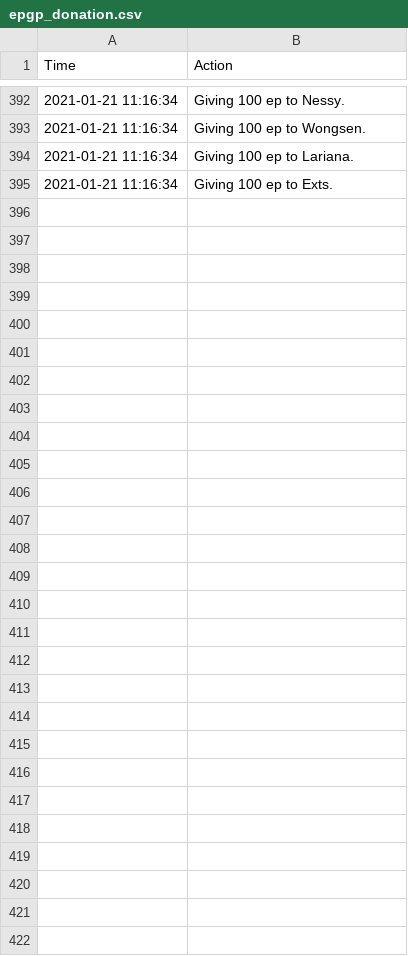
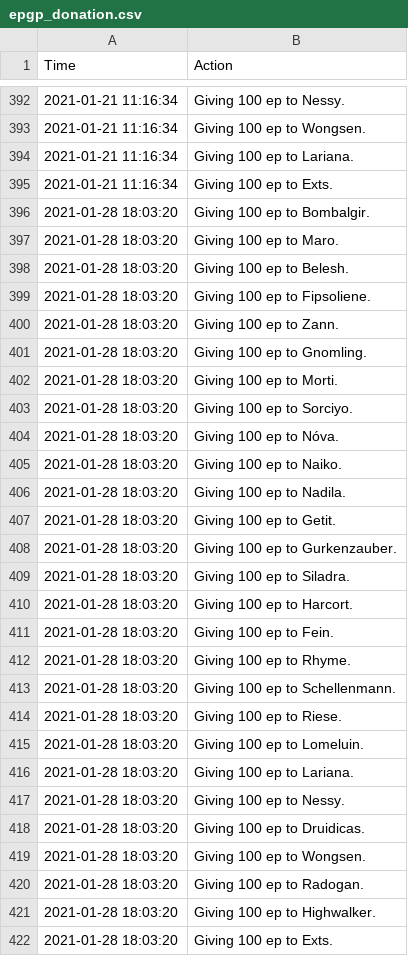
Before and after one commit to LessIsMoreGuild/LessIsMoreGuild.github.io, a CSV file: epgp_donation.csv, drawn as a sheet; only a part is shown, gaps mark what is left out; the diff names each change by its address in the sheet, - before the commit and + after, or states it on an @@ line.

Commit message:
Update epgp_donation.csv

```diff
--- a/epgp_donation.csv
+++ b/epgp_donation.csv
+row 396: 2021-01-28 18:03:20 | Giving 100 ep to Bombalgir.
+row 397: 2021-01-28 18:03:20 | Giving 100 ep to Maro.
+row 398: 2021-01-28 18:03:20 | Giving 100 ep to Belesh.
+row 399: 2021-01-28 18:03:20 | Giving 100 ep to Fipsoliene.
+row 400: 2021-01-28 18:03:20 | Giving 100 ep to Zann.
+row 401: 2021-01-28 18:03:20 | Giving 100 ep to Gnomling.
+row 402: 2021-01-28 18:03:20 | Giving 100 ep to Morti.
+row 403: 2021-01-28 18:03:20 | Giving 100 ep to Sorciyo.
+row 404: 2021-01-28 18:03:20 | Giving 100 ep to Nóva.
+row 405: 2021-01-28 18:03:20 | Giving 100 ep to Naiko.
+row 406: 2021-01-28 18:03:20 | Giving 100 ep to Nadila.
+row 407: 2021-01-28 18:03:20 | Giving 100 ep to Getit.
+row 408: 2021-01-28 18:03:20 | Giving 100 ep to Gurkenzauber.
+row 409: 2021-01-28 18:03:20 | Giving 100 ep to Siladra.
+row 410: 2021-01-28 18:03:20 | Giving 100 ep to Harcort.
+row 411: 2021-01-28 18:03:20 | Giving 100 ep to Fein.
+row 412: 2021-01-28 18:03:20 | Giving 100 ep to Rhyme.
+row 413: 2021-01-28 18:03:20 | Giving 100 ep to Schellenmann.
+row 414: 2021-01-28 18:03:20 | Giving 100 ep to Riese.
+row 415: 2021-01-28 18:03:20 | Giving 100 ep to Lomeluin.
+row 416: 2021-01-28 18:03:20 | Giving 100 ep to Lariana.
+row 417: 2021-01-28 18:03:20 | Giving 100 ep to Nessy.
+row 418: 2021-01-28 18:03:20 | Giving 100 ep to Druidicas.
+row 419: 2021-01-28 18:03:20 | Giving 100 ep to Wongsen.
+row 420: 2021-01-28 18:03:20 | Giving 100 ep to Radogan.
+row 421: 2021-01-28 18:03:20 | Giving 100 ep to Highwalker.
+row 422: 2021-01-28 18:03:20 | Giving 100 ep to Exts.
```
